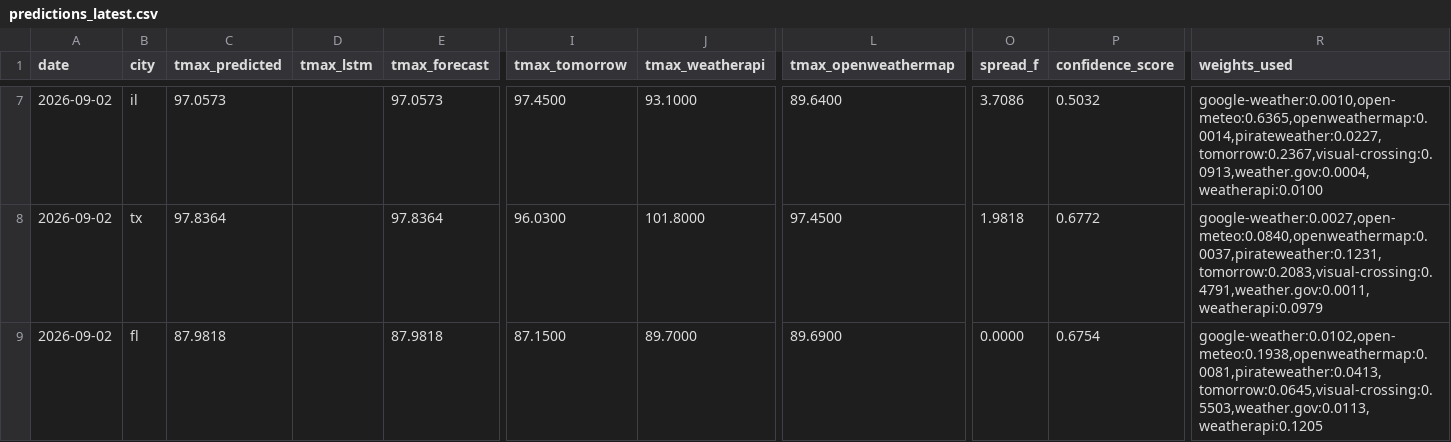
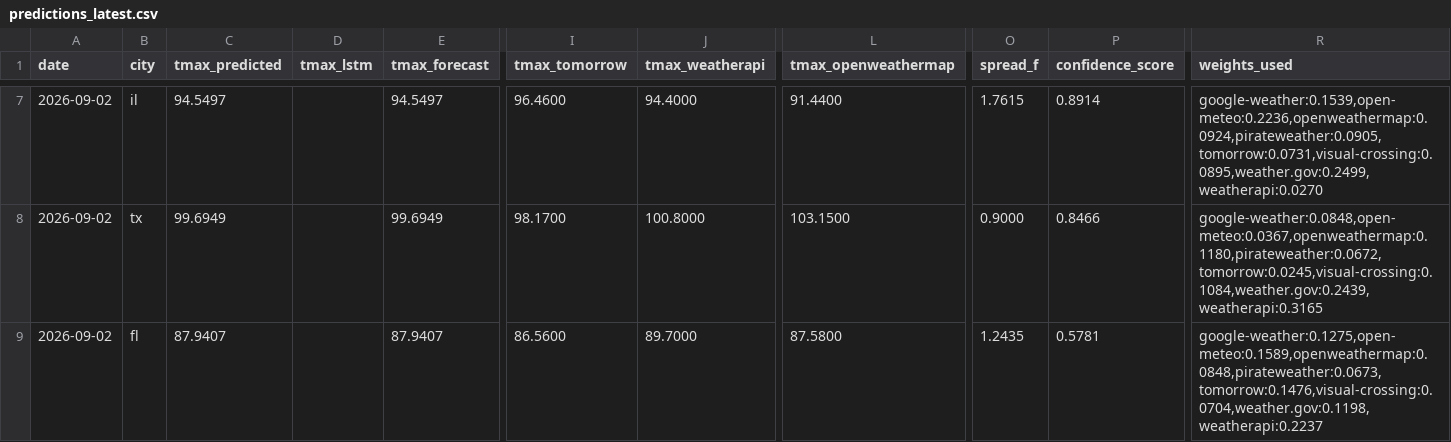
Before and after one commit to JHenzi/weatherbots, a CSV file: Data/predictions_latest.csv, drawn as a sheet; only a part is shown, gaps mark what is left out; the diff covers the shown part only; the diff names each change by its address in the sheet, - before the commit and + after, or states it on an @@ line.

```diff
--- a/Data/predictions_latest.csv
+++ b/Data/predictions_latest.csv
-C7 (tmax_predicted): 97.0573
+C7 (tmax_predicted): 94.5497
-E7 (tmax_forecast): 97.0573
+E7 (tmax_forecast): 94.5497
-I7 (tmax_tomorrow): 97.4500
+I7 (tmax_tomorrow): 96.4600
-J7 (tmax_weatherapi): 93.1000
+J7 (tmax_weatherapi): 94.4000
-L7 (tmax_openweathermap): 89.6400
+L7 (tmax_openweathermap): 91.4400
-O7 (spread_f): 3.7086
+O7 (spread_f): 1.7615
-P7 (confidence_score): 0.5032
+P7 (confidence_score): 0.8914
-R7 (weights_used): google-weather:0.0010,open-meteo:0.6365,openweathermap:0.0014,pirateweather:0.0227,tomorrow:0.2367,visual-crossing:0.0913,weather.gov:0.0004,weatherapi:0.0100
+R7 (weights_used): google-weather:0.1539,open-meteo:0.2236,openweathermap:0.0924,pirateweather:0.0905,tomorrow:0.0731,visual-crossing:0.0895,weather.gov:0.2499,weatherapi:0.0270
-C8 (tmax_predicted): 97.8364
+C8 (tmax_predicted): 99.6949
-E8 (tmax_forecast): 97.8364
+E8 (tmax_forecast): 99.6949
-I8 (tmax_tomorrow): 96.0300
+I8 (tmax_tomorrow): 98.1700
-J8 (tmax_weatherapi): 101.8000
+J8 (tmax_weatherapi): 100.8000
-L8 (tmax_openweathermap): 97.4500
+L8 (tmax_openweathermap): 103.1500
-O8 (spread_f): 1.9818
+O8 (spread_f): 0.9000
-P8 (confidence_score): 0.6772
+P8 (confidence_score): 0.8466
-R8 (weights_used): google-weather:0.0027,open-meteo:0.0840,openweathermap:0.0037,pirateweather:0.1231,tomorrow:0.2083,visual-crossing:0.4791,weather.gov:0.0011,weatherapi:0.0979
+R8 (weights_used): google-weather:0.0848,open-meteo:0.0367,openweathermap:0.1180,pirateweather:0.0672,tomorrow:0.0245,visual-crossing:0.1084,weather.gov:0.2439,weatherapi:0.3165
-C9 (tmax_predicted): 87.9818
+C9 (tmax_predicted): 87.9407
-E9 (tmax_forecast): 87.9818
+E9 (tmax_forecast): 87.9407
-I9 (tmax_tomorrow): 87.1500
+I9 (tmax_tomorrow): 86.5600
-L9 (tmax_openweathermap): 89.6900
+L9 (tmax_openweathermap): 87.5800
-O9 (spread_f): 0.0000
+O9 (spread_f): 1.2435
-P9 (confidence_score): 0.6754
+P9 (confidence_score): 0.5781
-R9 (weights_used): google-weather:0.0102,open-meteo:0.1938,openweathermap:0.0081,pirateweather:0.0413,tomorrow:0.0645,visual-crossing:0.5503,weather.gov:0.0113,weatherapi:0.1205
+R9 (weights_used): google-weather:0.1275,open-meteo:0.1589,openweathermap:0.0848,pirateweather:0.0673,tomorrow:0.1476,visual-crossing:0.0704,weather.gov:0.1198,weatherapi:0.2237
```
Also changed, not shown: 1 added row, 1 removed row and 31 edited cells elsewhere in this file, 4 other files.
